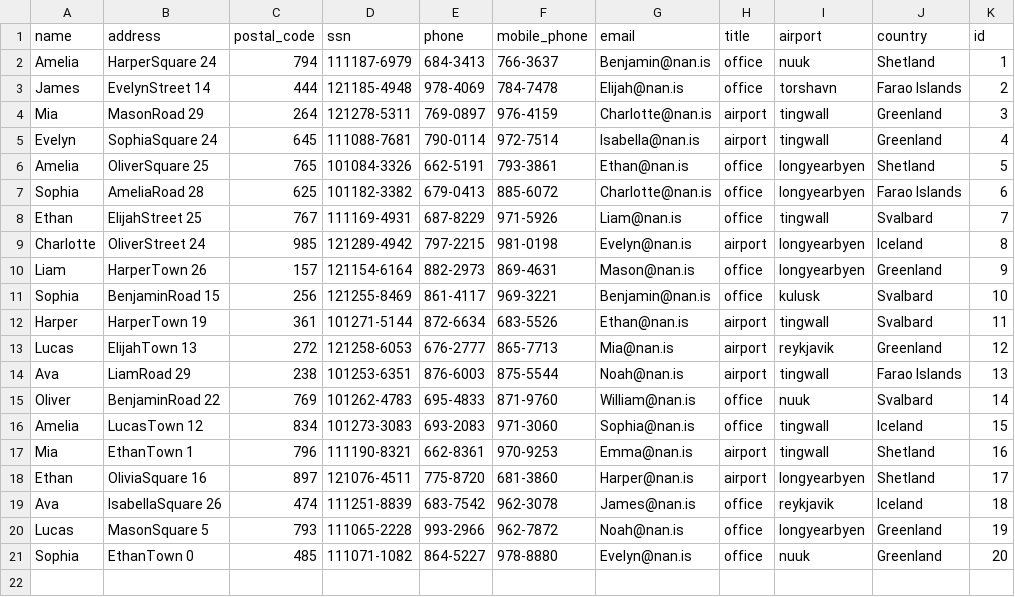
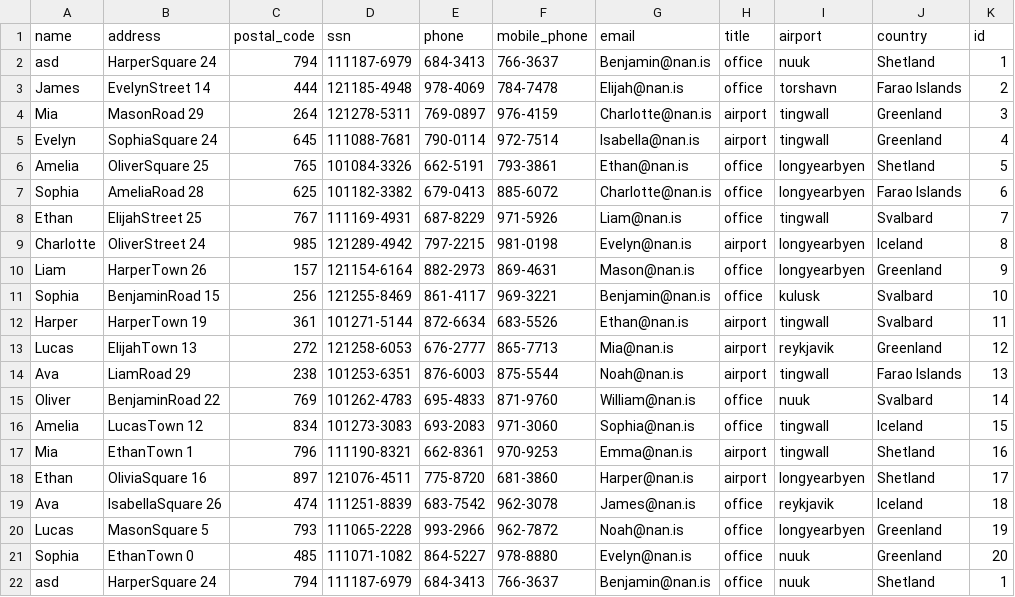
Before and after one commit to stebbilax/-VLN1-2020-H23, a CSV file: src/Data/data/employees.csv, drawn as a sheet.

```diff
--- a/src/Data/data/employees.csv
+++ b/src/Data/data/employees.csv
@@ -1,3 +1,3 @@
 name,address,postal_code,ssn,phone,mobile_phone,email,title,airport,country,id
-Amelia,HarperSquare 24,794,111187-6979,684-3413,766-3637,Benjamin@nan.is,office,nuuk,Shetland,1
+asd,HarperSquare 24,794,111187-6979,684-3413,766-3637,Benjamin@nan.is,office,nuuk,Shetland,1
 James,EvelynStreet 14,444,121185-4948,978-4069,784-7478,Elijah@nan.is,office,torshavn,Farao Islands,2
@@ -21 +21,2 @@ Lucas,MasonSquare 5,793,111065-2228,993-2966,962-7872,Noah@nan.is,office,longyea
 Sophia,EthanTown 0,485,111071-1082,864-5227,978-8880,Evelyn@nan.is,office,nuuk,Greenland,20
+asd,HarperSquare 24,794,111187-6979,684-3413,766-3637,Benjamin@nan.is,office,nuuk,Shetland,1
```
Also changed, not shown: 1 other file.
